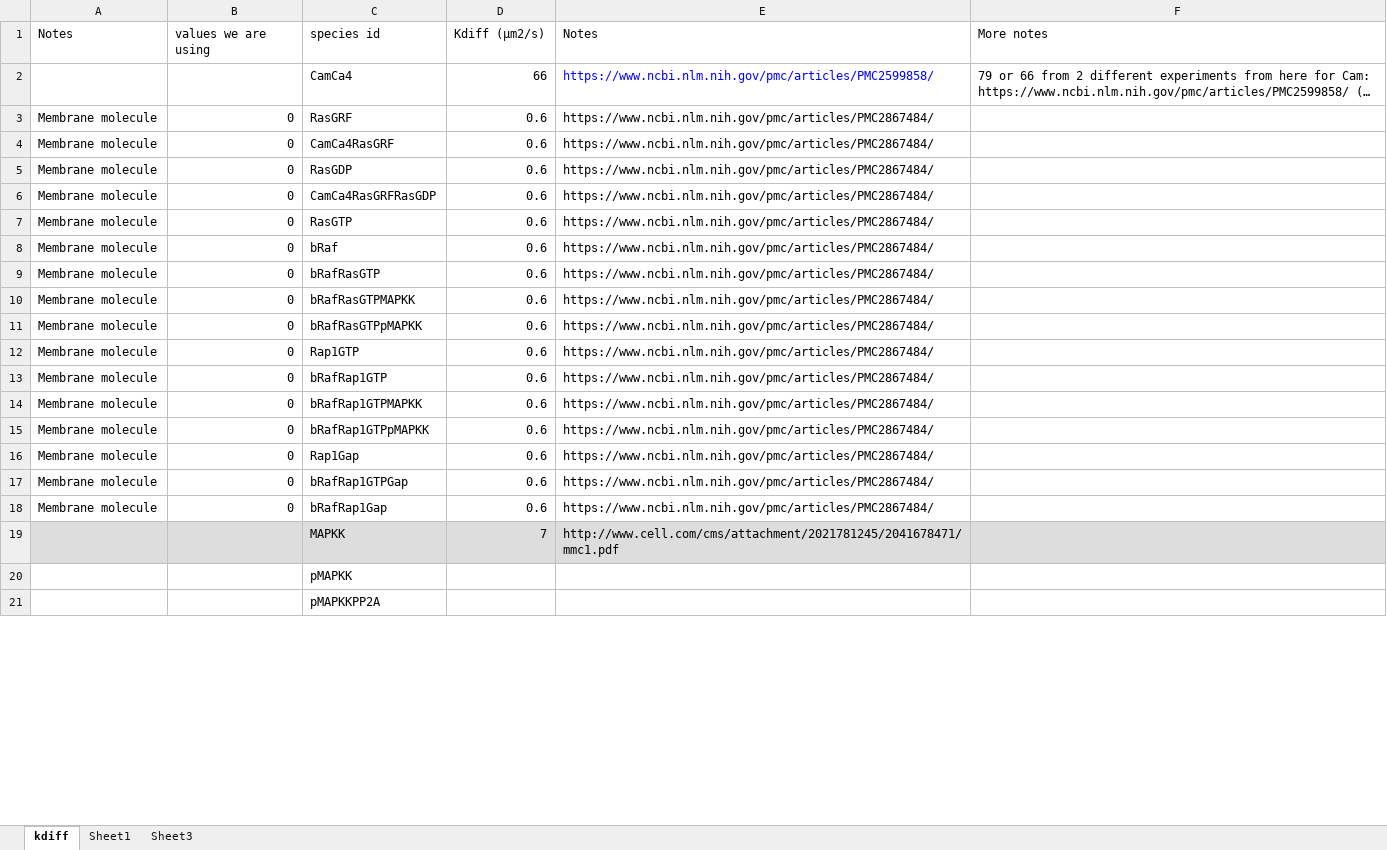
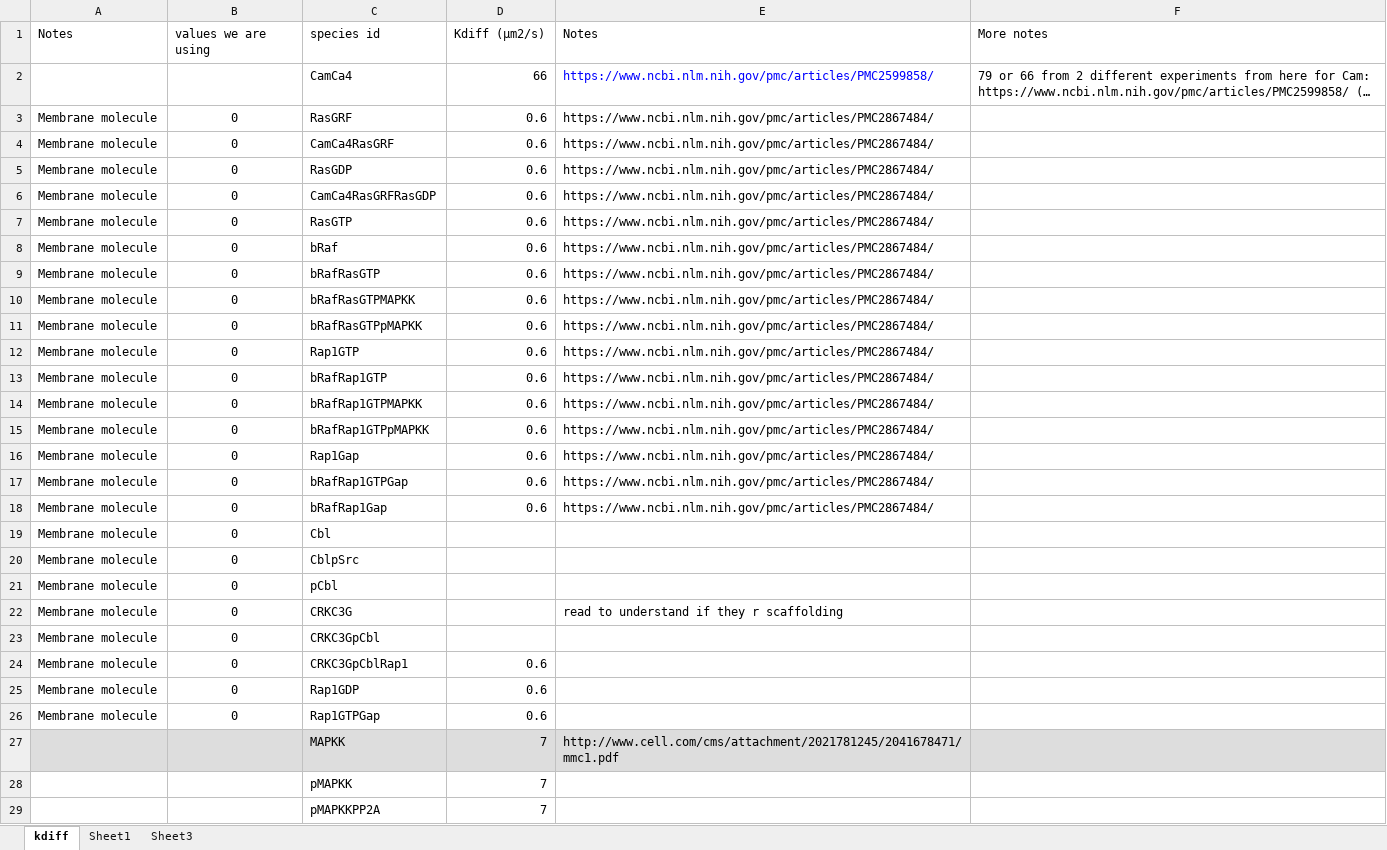
Before and after one commit to neurord/ERK, an Excel workbook: ErkParams.xlsx, sheet kdiff, drawn as a sheet; only a part is shown; long unchanged cells end in …; values as stored, in another font and other column widths than the file's, no borders; addresses are those after the commit; the diff covers the shown part only; the diff names each change by its address in the sheet, - before the commit and + after, or states it on an @@ line.

Commit message:
New reaction added (GbgSrc activates Cbl), rxn file updated with rxns,species and kdiff values, IC file modified for submembrane molecules

```diff
--- a/ErkParams.xlsx (sheet kdiff)
+++ b/ErkParams.xlsx (sheet kdiff)
-B3:B18 alignment: right
+B3:B18 alignment: center
+row 19: Membrane molecule | 0 | Cbl
+row 20: Membrane molecule | 0 | CblpSrc
+row 21: Membrane molecule | 0 | pCbl
+row 22: Membrane molecule | 0 | CRKC3G |  | read to understand if they r scaffolding
+row 23: Membrane molecule | 0 | CRKC3GpCbl
+row 24: Membrane molecule | 0 | CRKC3GpCblRap1 | 0.6
+row 25: Membrane molecule | 0 | Rap1GDP | 0.6
+row 26: Membrane molecule | 0 | Rap1GTPGap | 0.6
-D28:D29 (Kdiff (µm2/s)): (empty)
+D28:D29 (Kdiff (µm2/s)): 7
```
Also changed, not shown: 8 removed rows and 13 edited cells elsewhere in this sheet, sheet Sheet1, sheet Sheet3, 2 other files.
